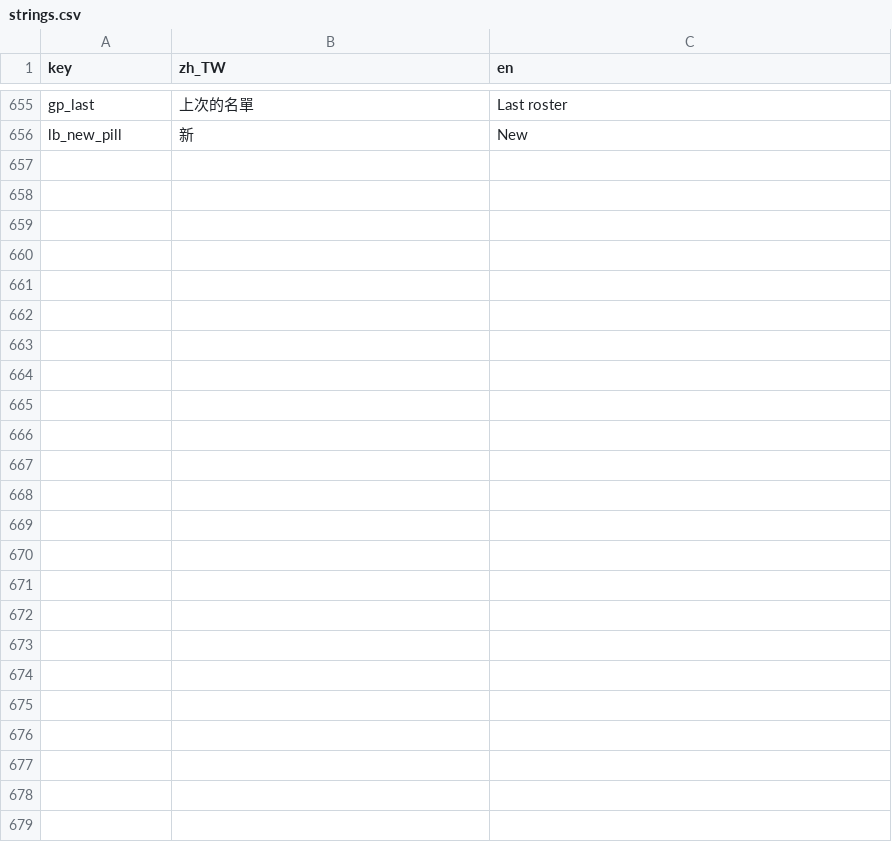
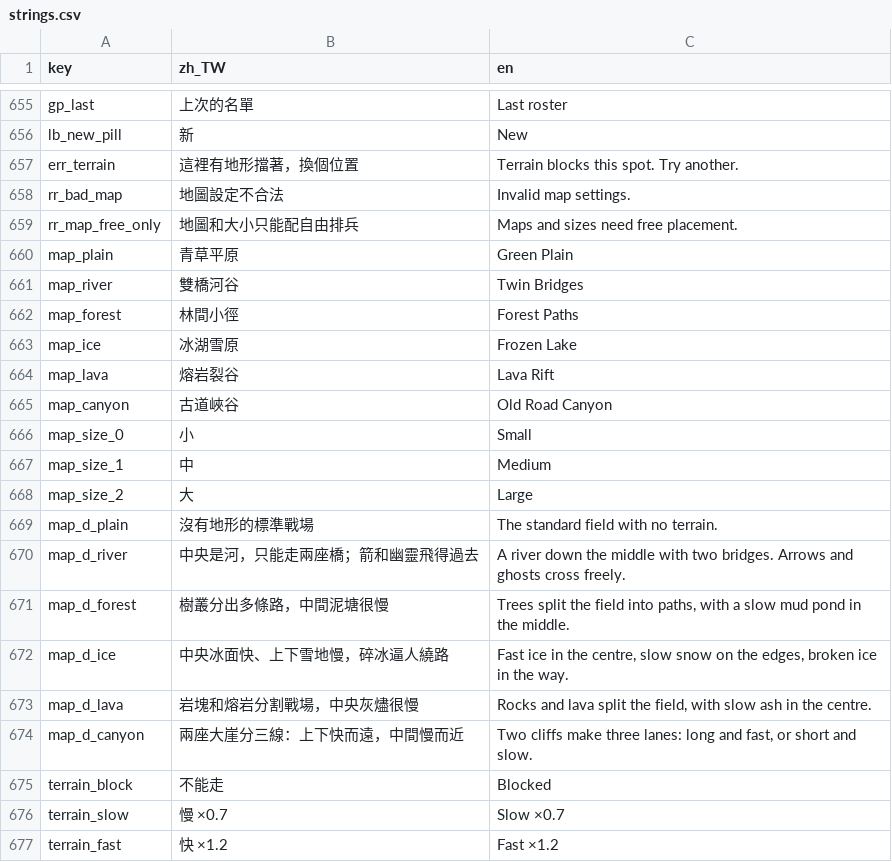
Before and after one commit to timmyweistudy-design/no-take-backs, a CSV file: game/data/strings.csv, drawn as a sheet; only a part is shown, gaps mark what is left out; the diff names each change by its address in the sheet, - before the commit and + after, or states it on an @@ line.

```diff
--- a/game/data/strings.csv
+++ b/game/data/strings.csv
+row 657: err_terrain | 這裡有地形擋著，換個位置 | Terrain blocks this spot. Try another.
+row 658: rr_bad_map | 地圖設定不合法 | Invalid map settings.
+row 659: rr_map_free_only | 地圖和大小只能配自由排兵 | Maps and sizes need free placement.
+row 660: map_plain | 青草平原 | Green Plain
+row 661: map_river | 雙橋河谷 | Twin Bridges
+row 662: map_forest | 林間小徑 | Forest Paths
+row 663: map_ice | 冰湖雪原 | Frozen Lake
+row 664: map_lava | 熔岩裂谷 | Lava Rift
+row 665: map_canyon | 古道峽谷 | Old Road Canyon
+row 666: map_size_0 | 小 | Small
+row 667: map_size_1 | 中 | Medium
+row 668: map_size_2 | 大 | Large
+row 669: map_d_plain | 沒有地形的標準戰場 | The standard field with no terrain.
+row 670: map_d_river | 中央是河，只能走兩座橋；箭和幽靈飛得過去 | A river down the middle with two bridges. Arrows and ghosts cross freely.
+row 671: map_d_forest | 樹叢分出多條路，中間泥塘很慢 | Trees split the field into paths, with a slow mud pond in the middle.
+row 672: map_d_ice | 中央冰面快、上下雪地慢，碎冰逼人繞路 | Fast ice in the centre, slow snow on the edges, broken ice in the way.
+row 673: map_d_lava | 岩塊和熔岩分割戰場，中央灰燼很慢 | Rocks and lava split the field, with slow ash in the centre.
+row 674: map_d_canyon | 兩座大崖分三線：上下快而遠，中間慢而近 | Two cliffs make three lanes: long and fast, or short and slow.
+row 675: terrain_block | 不能走 | Blocked
+row 676: terrain_slow | 慢 ×0.7 | Slow ×0.7
+row 677: terrain_fast | 快 ×1.2 | Fast ×1.2
```
Also changed, not shown: 44 other files.
